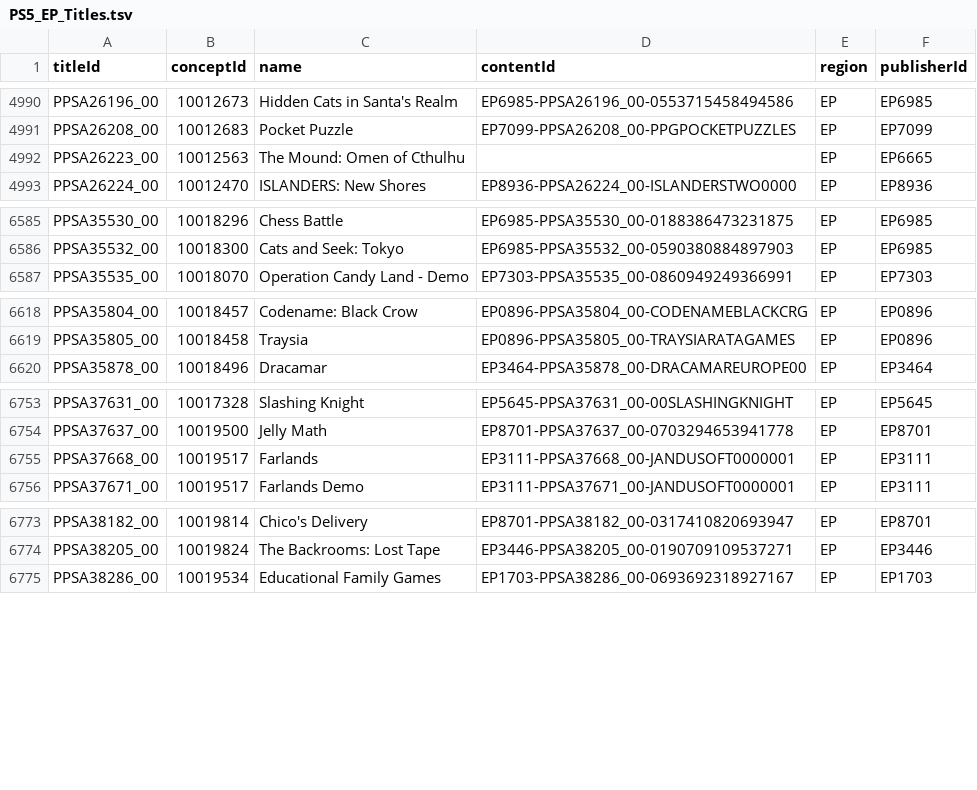
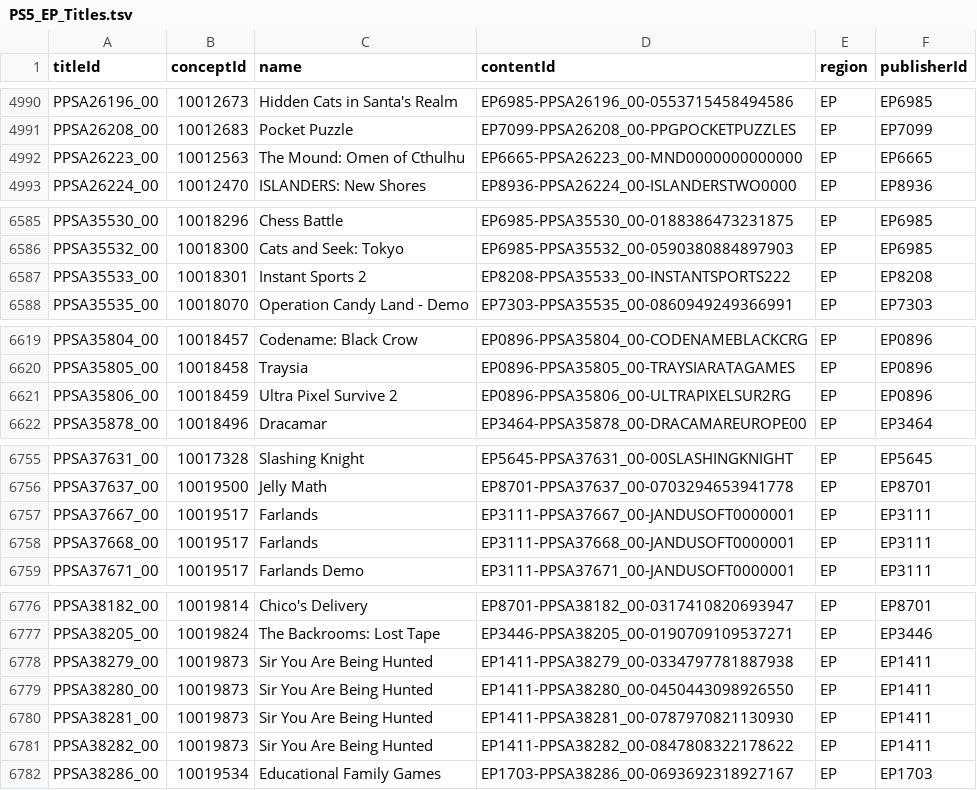
Before and after one commit to andshrew/PlayStation-Titles, a TSV file: Region/Europe/PS5_EP_Titles.tsv, drawn as a sheet; only a part is shown, gaps mark what is left out.

Commit message:
Refreshed title data

```diff
--- a/Region/Europe/PS5_EP_Titles.tsv
+++ b/Region/Europe/PS5_EP_Titles.tsv
@@ -4991,3 +4991,3 @@ PPSA26196_00	10012673	Hidden Cats in Santa's Realm	EP6985-PPSA26196_00-055371545
 PPSA26208_00	10012683	Pocket Puzzle	EP7099-PPSA26208_00-PPGPOCKETPUZZLES	EP	EP7099
-PPSA26223_00	10012563	The Mound: Omen of Cthulhu		EP	EP6665
+PPSA26223_00	10012563	The Mound: Omen of Cthulhu	EP6665-PPSA26223_00-MND0000000000000	EP	EP6665
 PPSA26224_00	10012470	ISLANDERS: New Shores	EP8936-PPSA26224_00-ISLANDERSTWO0000	EP	EP8936
@@ -6586,2 +6586,3 @@ PPSA35530_00	10018296	Chess Battle	EP6985-PPSA35530_00-0188386473231875	EP	EP698
 PPSA35532_00	10018300	Cats and Seek: Tokyo	EP6985-PPSA35532_00-0590380884897903	EP	EP6985
+PPSA35533_00	10018301	Instant Sports 2	EP8208-PPSA35533_00-INSTANTSPORTS222	EP	EP8208
 PPSA35535_00	10018070	Operation Candy Land - Demo	EP7303-PPSA35535_00-0860949249366991	EP	EP7303
@@ -6619,2 +6620,3 @@ PPSA35804_00	10018457	Codename: Black Crow	EP0896-PPSA35804_00-CODENAMEBLACKCRG
 PPSA35805_00	10018458	Traysia	EP0896-PPSA35805_00-TRAYSIARATAGAMES	EP	EP0896
+PPSA35806_00	10018459	Ultra Pixel Survive 2	EP0896-PPSA35806_00-ULTRAPIXELSUR2RG	EP	EP0896
 PPSA35878_00	10018496	Dracamar	EP3464-PPSA35878_00-DRACAMAREUROPE00	EP	EP3464
@@ -6754,2 +6756,3 @@ PPSA37631_00	10017328	Slashing Knight	EP5645-PPSA37631_00-00SLASHINGKNIGHT	EP	EP
 PPSA37637_00	10019500	Jelly Math	EP8701-PPSA37637_00-0703294653941778	EP	EP8701
+PPSA37667_00	10019517	Farlands	EP3111-PPSA37667_00-JANDUSOFT0000001	EP	EP3111
 PPSA37668_00	10019517	Farlands	EP3111-PPSA37668_00-JANDUSOFT0000001	EP	EP3111
@@ -6774,2 +6777,6 @@ PPSA38182_00	10019814	Chico's Delivery	EP8701-PPSA38182_00-0317410820693947	EP	E
 PPSA38205_00	10019824	The Backrooms: Lost Tape	EP3446-PPSA38205_00-0190709109537271	EP	EP3446
+PPSA38279_00	10019873	Sir You Are Being Hunted	EP1411-PPSA38279_00-0334797781887938	EP	EP1411
+PPSA38280_00	10019873	Sir You Are Being Hunted	EP1411-PPSA38280_00-0450443098926550	EP	EP1411
+PPSA38281_00	10019873	Sir You Are Being Hunted	EP1411-PPSA38281_00-0787970821130930	EP	EP1411
+PPSA38282_00	10019873	Sir You Are Being Hunted	EP1411-PPSA38282_00-0847808322178622	EP	EP1411
 PPSA38286_00	10019534	Educational Family Games	EP1703-PPSA38286_00-0693692318927167	EP	EP1703
```
Also changed, not shown: Region/Europe/PS5_EP_Titles_by_Concept.tsv, Region/Europe/PS5_EP_Titles_by_Name.tsv, 26 other files.
